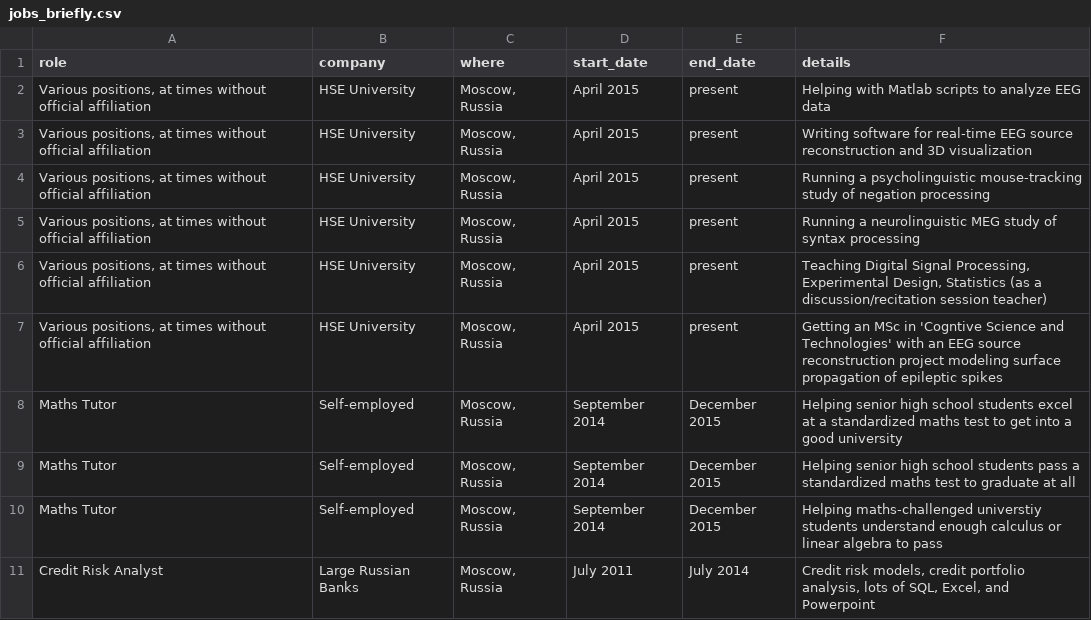
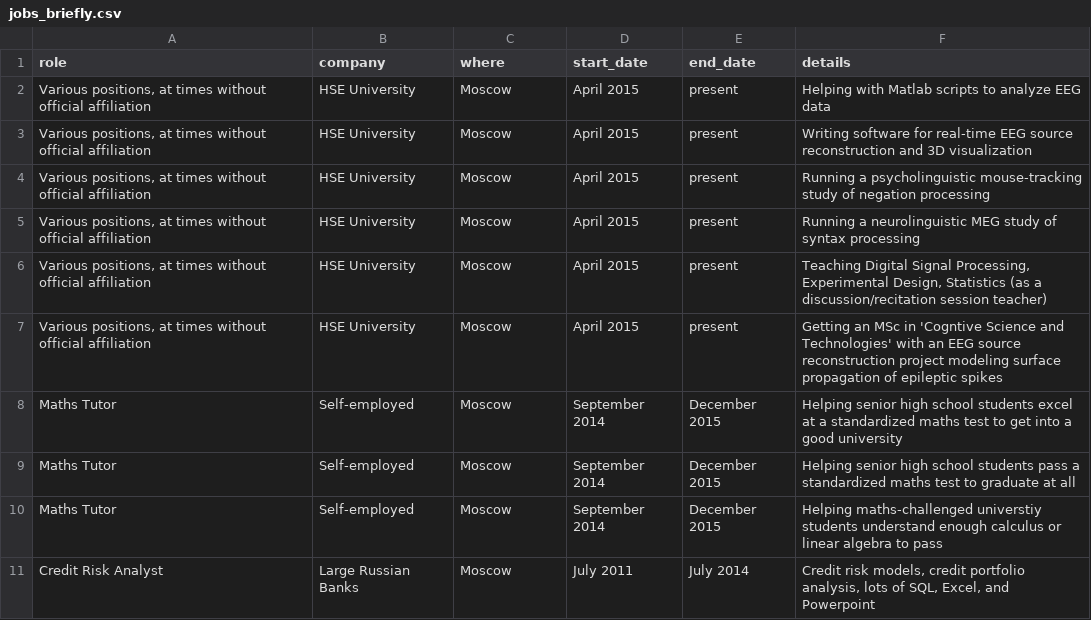
Before and after one commit to kalenkovich/cv, a CSV file: data/jobs_briefly.csv, drawn as a sheet.

Commit message:
assume Moscow in Russia is the default Moscow

```diff
--- a/data/jobs_briefly.csv
+++ b/data/jobs_briefly.csv
@@ -1,11 +1,11 @@
 role, company, where,start_date,end_date,details
-"Various positions, at times without official affiliation", HSE University, "Moscow, Russia", April 2015, present, "Helping with Matlab scripts to analyze EEG data"
-"Various positions, at times without official affiliation", HSE University, "Moscow, Russia", April 2015, present, "Writing software for real-time EEG source reconstruction and 3D visualization"
-"Various positions, at times without official affiliation", HSE University, "Moscow, Russia", April 2015, present, "Running a psycholinguistic mouse-tracking study of negation processing"
-"Various positions, at times without official affiliation", HSE University, "Moscow, Russia", April 2015, present, "Running a neurolinguistic MEG study of syntax processing"
-"Various positions, at times without official affiliation", HSE University, "Moscow, Russia", April 2015, present, "Teaching Digital Signal Processing, Experimental Design, Statistics (as a discussion/recitation session teacher)"
-"Various positions, at times without official affiliation", HSE University, "Moscow, Russia", April 2015, present, "Getting an MSc in 'Cogntive Science and Technologies' with an EEG source reconstruction project modeling surface propagation of epileptic spikes"
-Maths Tutor, Self-employed, "Moscow, Russia", September 2014, December 2015, "Helping senior high school students excel at a standardized maths test to get into a good university"
-Maths Tutor, Self-employed, "Moscow, Russia", September 2014, December 2015, "Helping senior high school students pass a standardized maths test to graduate at all"
-Maths Tutor, Self-employed, "Moscow, Russia", September 2014, December 2015, "Helping maths-challenged universtiy students understand enough calculus or linear algebra to pass"
-Credit Risk Analyst, Large Russian Banks, "Moscow, Russia", July 2011, July 2014, "Credit risk models, credit portfolio analysis, lots of SQL, Excel, and Powerpoint"
+"Various positions, at times without official affiliation", HSE University, Moscow, April 2015, present, "Helping with Matlab scripts to analyze EEG data"
+"Various positions, at times without official affiliation", HSE University, Moscow, April 2015, present, "Writing software for real-time EEG source reconstruction and 3D visualization"
+"Various positions, at times without official affiliation", HSE University, Moscow, April 2015, present, "Running a psycholinguistic mouse-tracking study of negation processing"
+"Various positions, at times without official affiliation", HSE University, Moscow, April 2015, present, "Running a neurolinguistic MEG study of syntax processing"
+"Various positions, at times without official affiliation", HSE University, Moscow, April 2015, present, "Teaching Digital Signal Processing, Experimental Design, Statistics (as a discussion/recitation session teacher)"
+"Various positions, at times without official affiliation", HSE University, Moscow, April 2015, present, "Getting an MSc in 'Cogntive Science and Technologies' with an EEG source reconstruction project modeling surface propagation of epileptic spikes"
+Maths Tutor, Self-employed, Moscow, September 2014, December 2015, "Helping senior high school students excel at a standardized maths test to get into a good university"
+Maths Tutor, Self-employed, Moscow, September 2014, December 2015, "Helping senior high school students pass a standardized maths test to graduate at all"
+Maths Tutor, Self-employed, Moscow, September 2014, December 2015, "Helping maths-challenged universtiy students understand enough calculus or linear algebra to pass"
+Credit Risk Analyst, Large Russian Banks, Moscow, July 2011, July 2014, "Credit risk models, credit portfolio analysis, lots of SQL, Excel, and Powerpoint"
```
Also changed, not shown: data/jobs_academic.csv, data/jobs_industry.csv.
